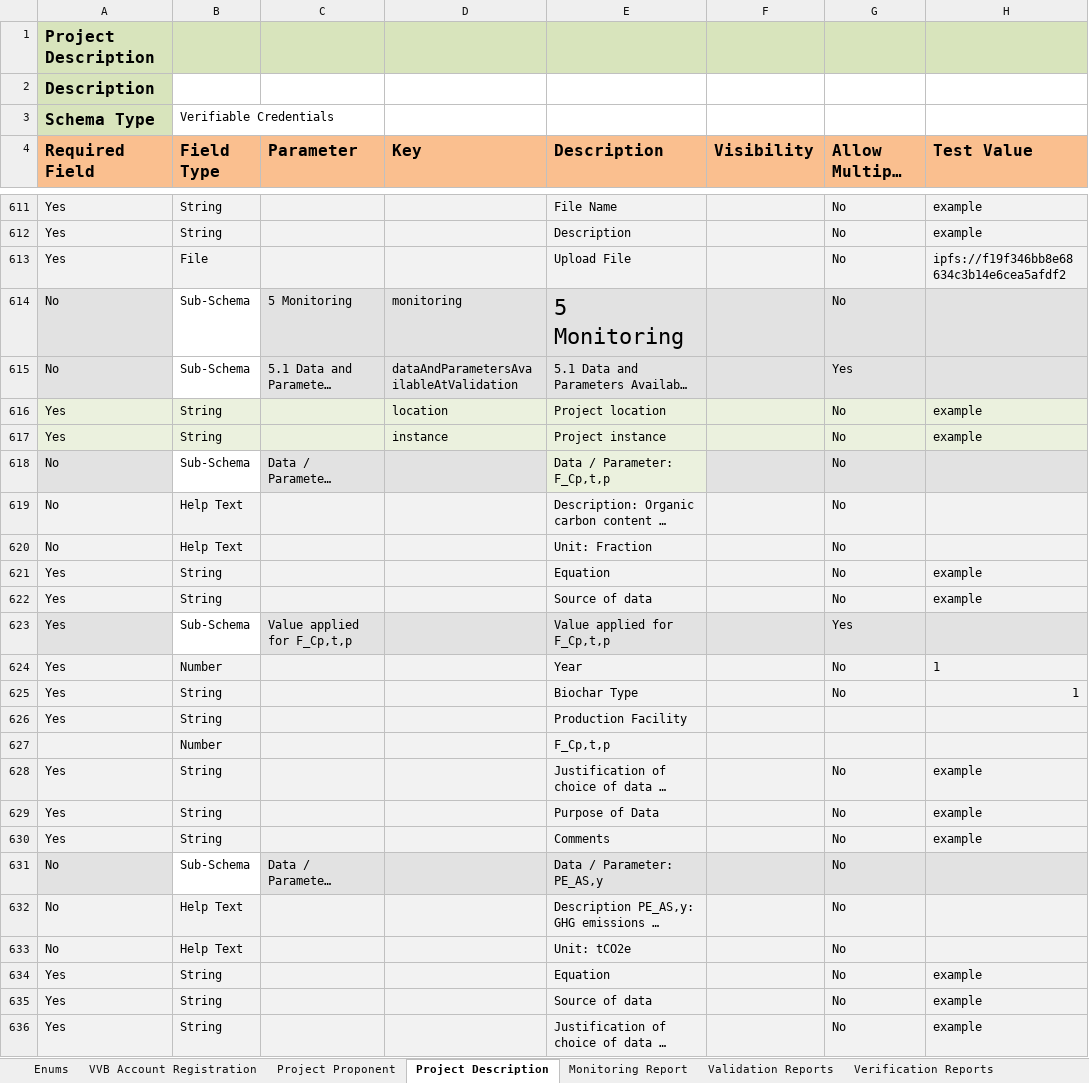
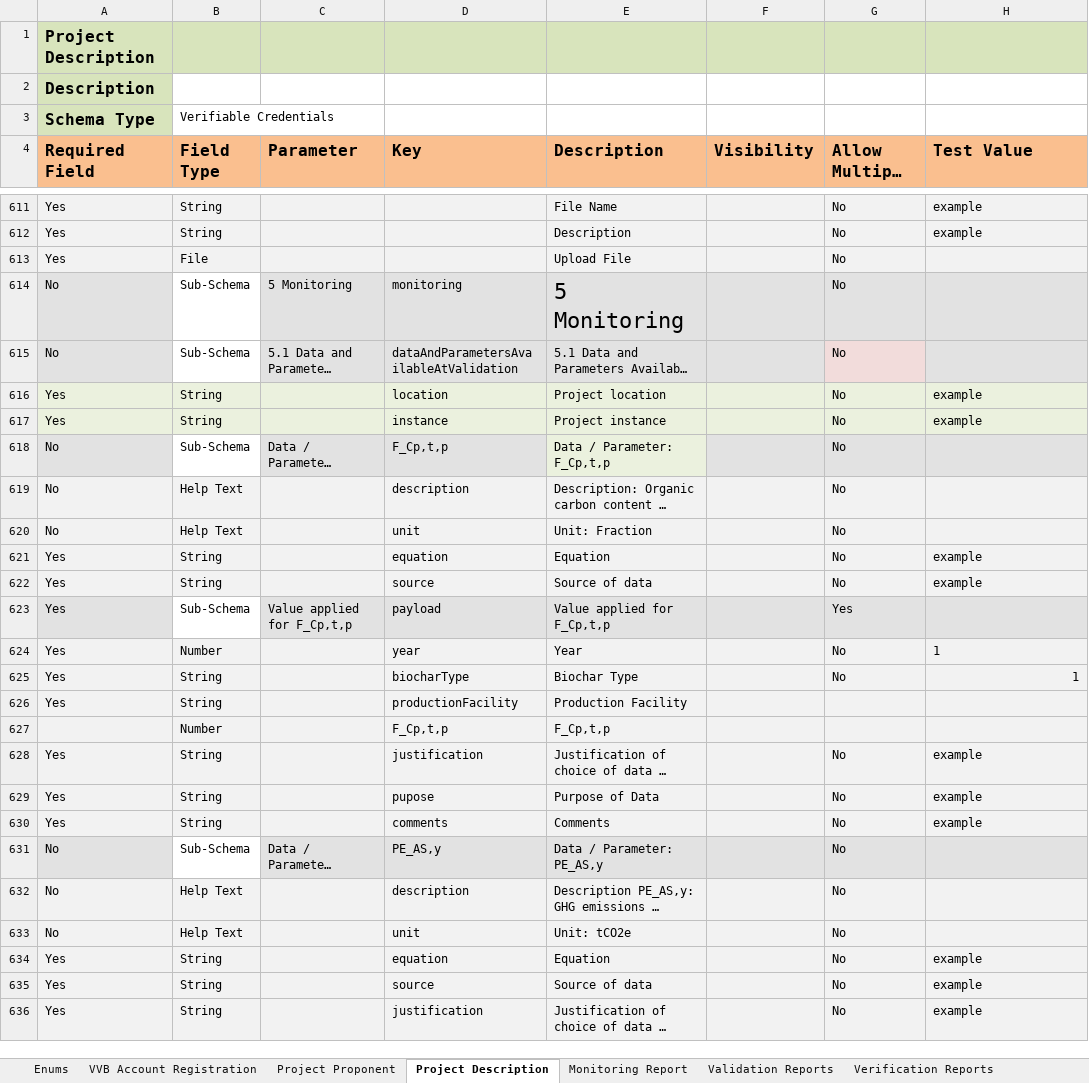
Before and after one commit to swidnikk/guardian, an Excel workbook: Methodology Library/Verra/Verified Carbon Standard (VCS)/VM0044 v2/VM0044 Schema.xlsx, sheet Project Description, drawn as a sheet; only a part is shown, gaps mark what is left out; long unchanged cells end in …; values as stored, in another font and other column widths than the file's, no borders; the diff covers the shown part only; the diff names each change by its address in the sheet, - before the commit and + after, or states it on an @@ line.

```diff
--- a/Methodology Library/Verra/Verified Carbon Standard (VCS)/VM0044 v2/VM0044 Schema.xlsx (sheet Project Description)
+++ b/Methodology Library/Verra/Verified Carbon Standard (VCS)/VM0044 v2/VM0044 Schema.xlsx (sheet Project Description)
-H613 (Test Value): ipfs://f19f346bb8e68634c3b14e6cea5afdf2
+H613 (Test Value): (empty)
-G615 (Allow Multiple Answers): Yes
+G615 (Allow Multiple Answers): No
-D618 (Key): (empty)
+D618 (Key): F_Cp,t,p
-D619 (Key): (empty)
+D619 (Key): description
-D620 (Key): (empty)
+D620 (Key): unit
-D621 (Key): (empty)
+D621 (Key): equation
-D622 (Key): (empty)
+D622 (Key): source
-D623 (Key): (empty)
+D623 (Key): payload
-D624 (Key): (empty)
+D624 (Key): year
-D625 (Key): (empty)
+D625 (Key): biocharType
-D626 (Key): (empty)
+D626 (Key): productionFacility
-D627 (Key): (empty)
+D627 (Key): F_Cp,t,p
-D628 (Key): (empty)
+D628 (Key): justification
-D629 (Key): (empty)
+D629 (Key): pupose
-D630 (Key): (empty)
+D630 (Key): comments
-D631 (Key): (empty)
+D631 (Key): PE_AS,y
-D632 (Key): (empty)
+D632 (Key): description
-D633 (Key): (empty)
+D633 (Key): unit
-D634 (Key): (empty)
+D634 (Key): equation
-D635 (Key): (empty)
+D635 (Key): source
-D636 (Key): (empty)
+D636 (Key): justification
```
Also changed, not shown: 298 edited cells and cell formats elsewhere in this sheet, sheet Enums, sheet Monitoring Report, 4 other files.
